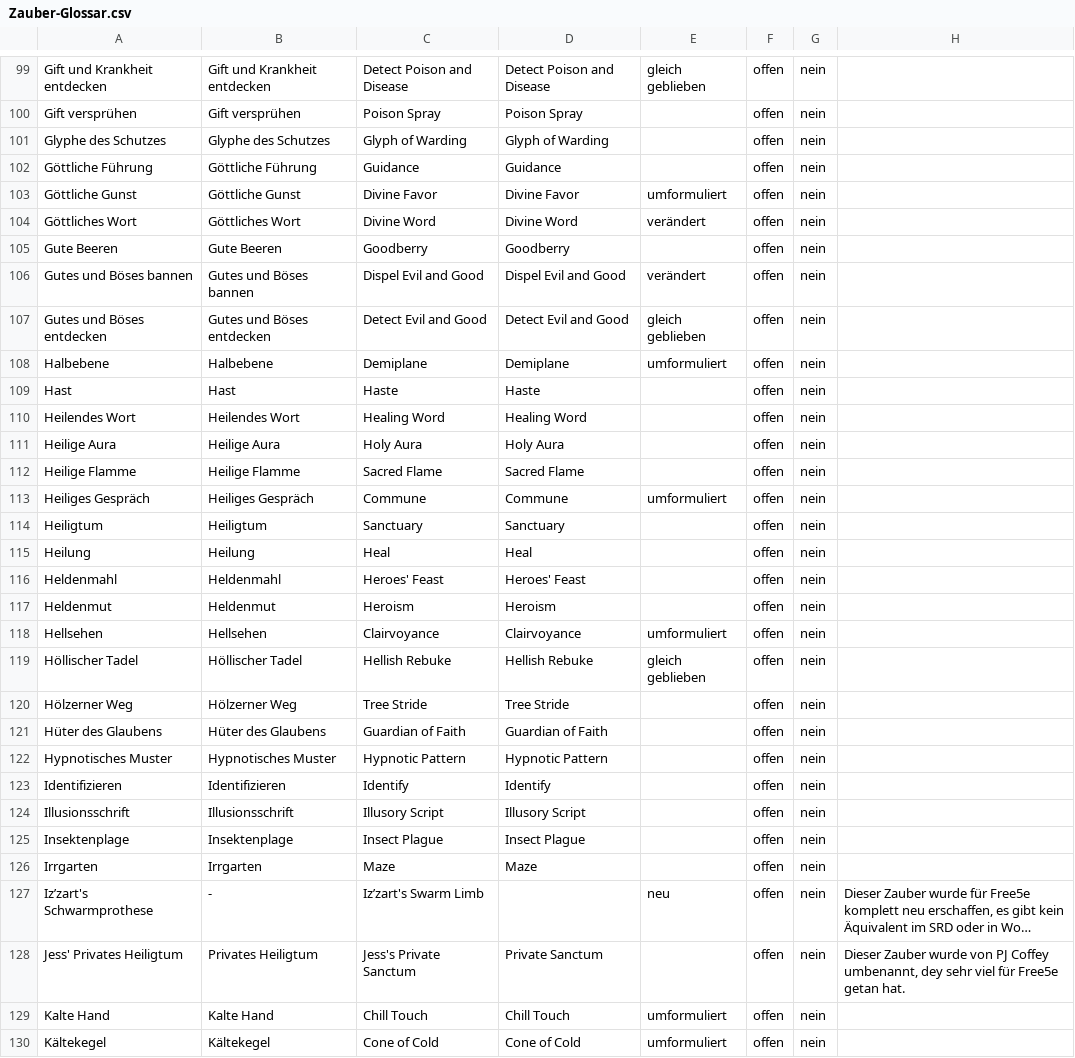
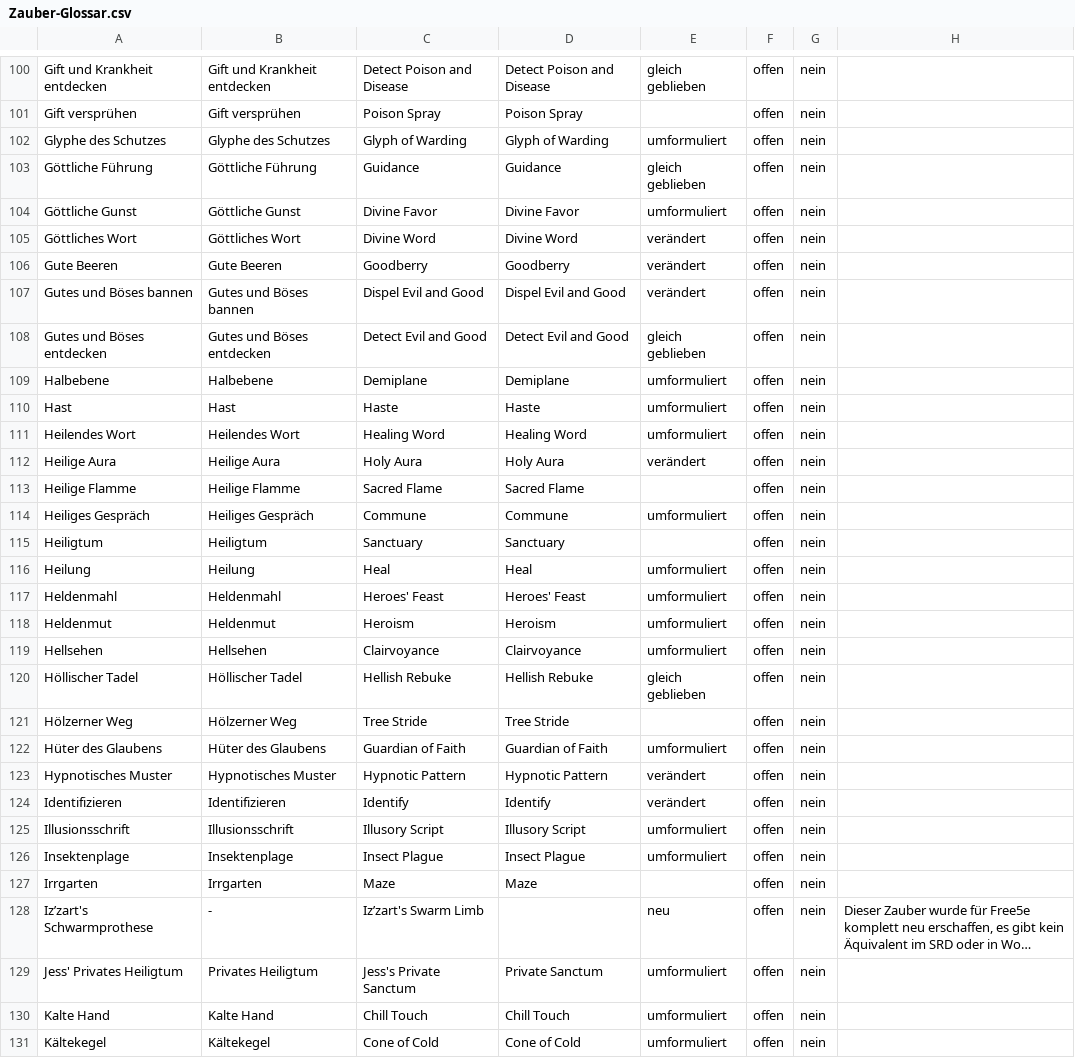
Before and after one commit to wyrmworkspublishing/free5e, a CSV file: de-DE/Codex_der_Charaktere/06_Zauberwirken/Beschreibungen_der_Zauber/Zauber-Glossar.csv, drawn as a sheet; only a part is shown, gaps mark what is left out; long unchanged cells end in …; addresses are those after the commit; the diff covers the shown part only; the diff names each change by its address in the sheet, - before the commit and + after, or states it on an @@ line.

```diff
--- a/de-DE/Codex_der_Charaktere/06_Zauberwirken/Beschreibungen_der_Zauber/Zauber-Glossar.csv
+++ b/de-DE/Codex_der_Charaktere/06_Zauberwirken/Beschreibungen_der_Zauber/Zauber-Glossar.csv
-E102: (empty)
+E102: umformuliert
-E103: (empty)
+E103: gleich geblieben
-E106: (empty)
+E106: verändert
-E110:E111: (empty)
+E110:E111: umformuliert
-E112: (empty)
+E112: verändert
-E116:E118: (empty)
+E116:E118: umformuliert
-E122: (empty)
+E122: umformuliert
-E123:E124: (empty)
+E123:E124: verändert
-E125:E126: (empty)
+E125:E126: umformuliert
-E129: (empty)
+E129: umformuliert
-H129: Dieser Zauber wurde von PJ Coffey umbenannt, dey sehr viel für Free5e getan hat.
+H129: (empty)
```
Also changed, not shown: 1 added row, 1 removed row and 55 edited cells elsewhere in this file, 4 other files.
